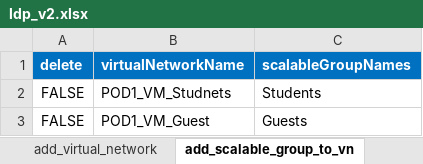
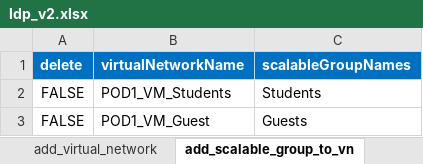
Before and after one commit to jmgawron/idle-pod1, an Excel workbook: ldp_v2.xlsx, sheet add_scalable_group_to_vn, drawn as a sheet; values as stored, in another font and other column widths than the file's, no borders; the diff names each change by its address in the sheet, - before the commit and + after, or states it on an @@ line.

Commit message:
XLS change VN

```diff
--- a/ldp_v2.xlsx (sheet add_scalable_group_to_vn)
+++ b/ldp_v2.xlsx (sheet add_scalable_group_to_vn)
-B2 (virtualNetworkName): POD1_VM_Studnets
+B2 (virtualNetworkName): POD1_VM_Students
```
Also changed, not shown: sheet add_virtual_network.
